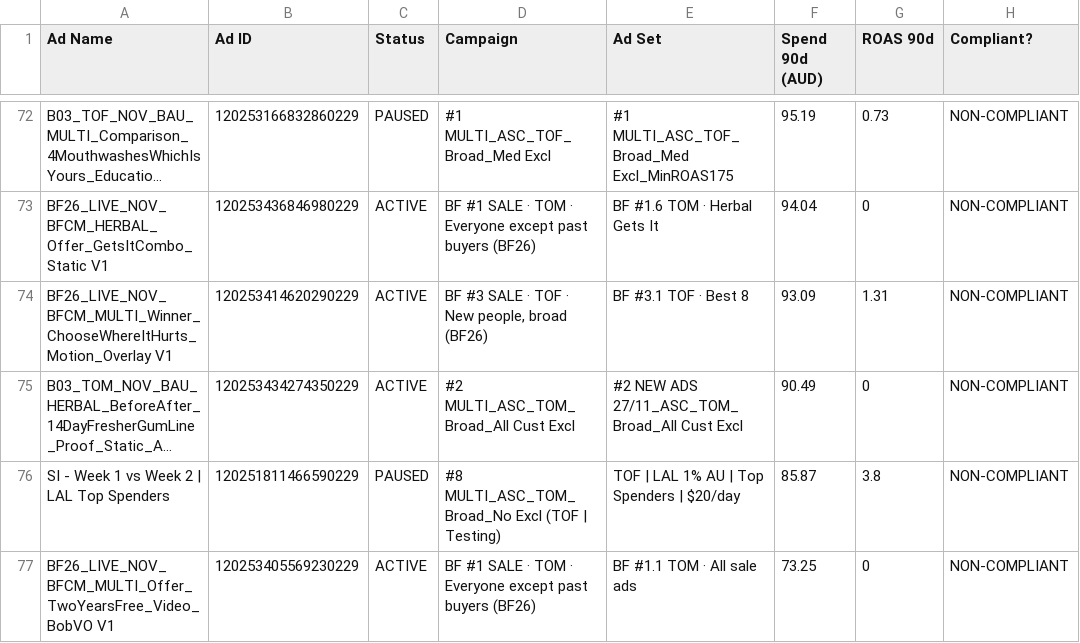
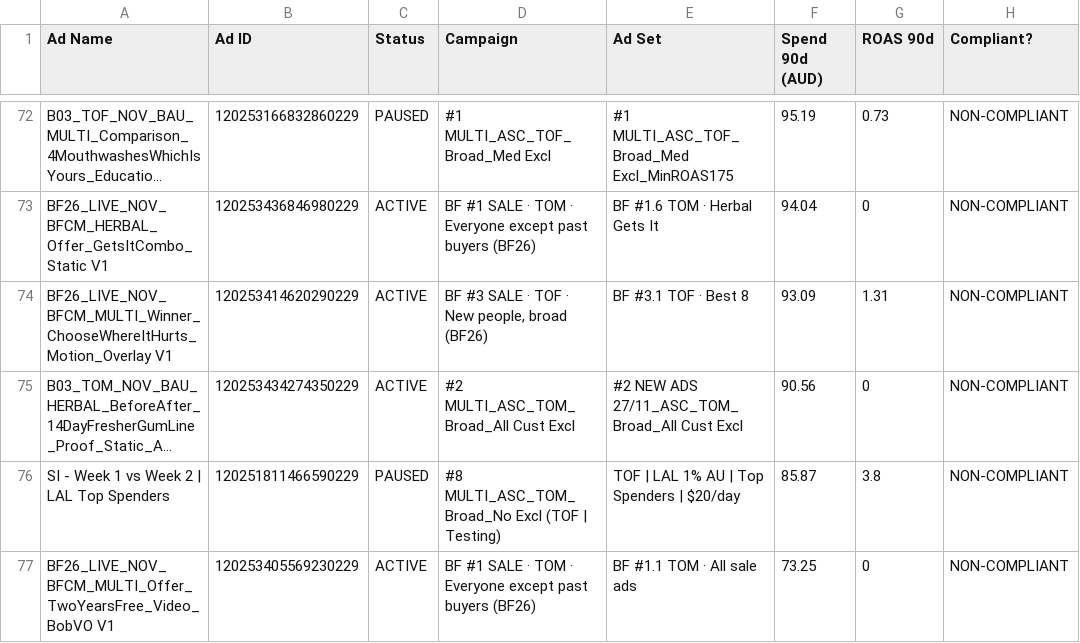
Before and after one commit to LACALUT-AUSTRALIA/lacalut-australia.github.io, a CSV file: live-ads-7k2m9x3/spend_compliance.csv, drawn as a sheet; only a part is shown, gaps mark what is left out; long unchanged cells end in …; the diff covers the shown part only; the diff names each change by its address in the sheet, - before the commit and + after, or states it on an @@ line.

```diff
--- a/live-ads-7k2m9x3/spend_compliance.csv
+++ b/live-ads-7k2m9x3/spend_compliance.csv
-F75 (Spend 90d (AUD)): 90.49
+F75 (Spend 90d (AUD)): 90.56
```
Also changed, not shown: 18 edited cells elsewhere in this file, 12 other files.
